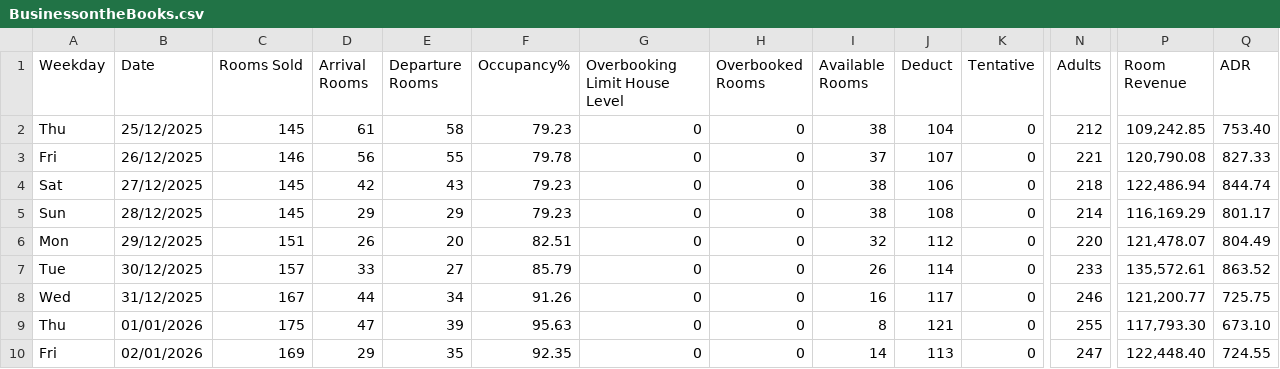
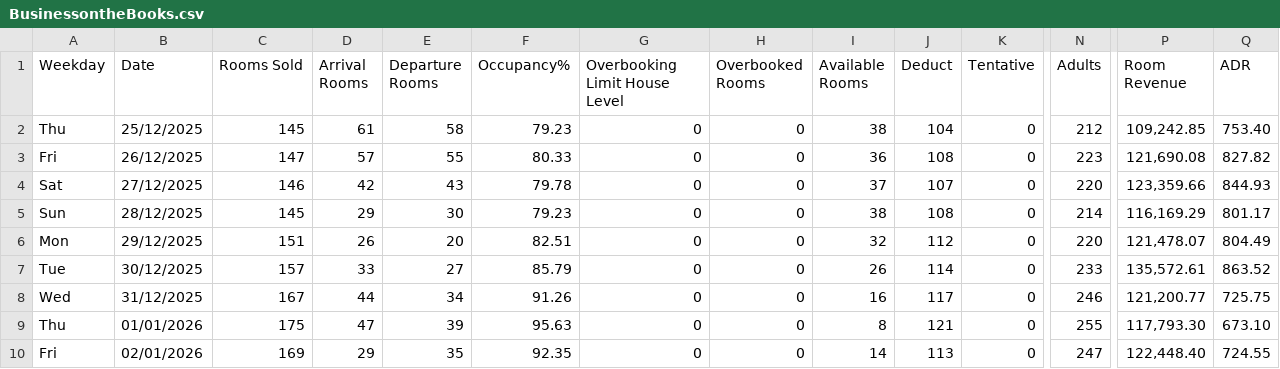
Before and after one commit to blumet/hotel-reservations-generator, a CSV file: data/BusinessontheBooks.csv, drawn as a sheet; only a part is shown, gaps mark what is left out; the diff names each change by its address in the sheet, - before the commit and + after, or states it on an @@ line.

Commit message:
Update BusinessontheBooks.csv

```diff
--- a/data/BusinessontheBooks.csv
+++ b/data/BusinessontheBooks.csv
-C3 (Rooms Sold): 146
+C3 (Rooms Sold): 147
-D3 (Arrival Rooms): 56
+D3 (Arrival Rooms): 57
-F3 (Occupancy%): 79.78
+F3 (Occupancy%): 80.33
-I3 (Available Rooms): 37
+I3 (Available Rooms): 36
-J3 (Deduct): 107
+J3 (Deduct): 108
-N3 (Adults): 221
+N3 (Adults): 223
-P3 (Room Revenue): 120,790.08
+P3 (Room Revenue): 121,690.08
-Q3 (ADR): 827.33
+Q3 (ADR): 827.82
-C4 (Rooms Sold): 145
+C4 (Rooms Sold): 146
-F4 (Occupancy%): 79.23
+F4 (Occupancy%): 79.78
-I4 (Available Rooms): 38
+I4 (Available Rooms): 37
-J4 (Deduct): 106
+J4 (Deduct): 107
-N4 (Adults): 218
+N4 (Adults): 220
-P4 (Room Revenue): 122,486.94
+P4 (Room Revenue): 123,359.66
-Q4 (ADR): 844.74
+Q4 (ADR): 844.93
-E5 (Departure Rooms): 29
+E5 (Departure Rooms): 30
```
